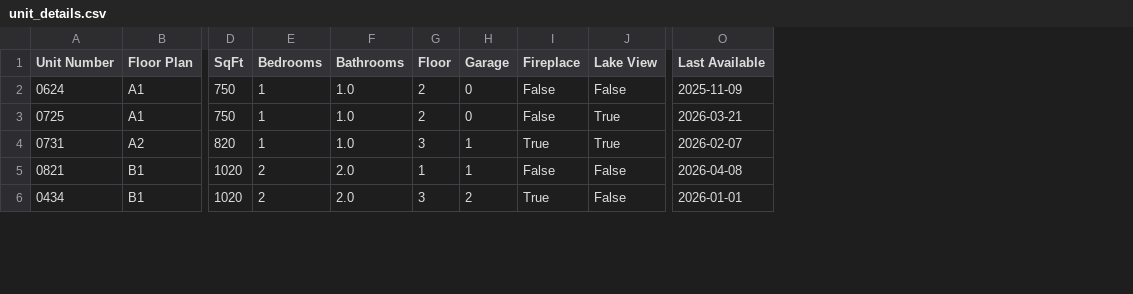
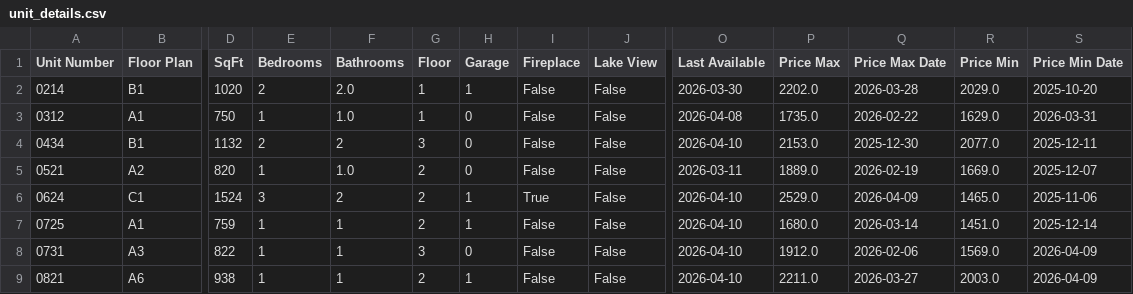
Before and after one commit to patchnpin/apartment_tracker, a CSV file: data/unit_details.csv, drawn as a sheet; only a part is shown, gaps mark what is left out; removed rows and columns are numbered as before the commit, all else as after; rows hold the shown columns only; the diff covers the shown part only; the diff names each change by its address in the sheet, - before the commit and + after, or states it on an @@ line.

```diff
--- a/data/unit_details.csv
+++ b/data/unit_details.csv
+column P (Price Max), rows 6-9: 2529.0 | 1680.0 | 1912.0 | 2211.0
+column Q (Price Max Date), rows 6-9: 2026-04-09 | 2026-03-14 | 2026-02-06 | 2026-03-27
+column R (Price Min), rows 6-9: 1465.0 | 1451.0 | 1569.0 | 2003.0
+column S (Price Min Date), rows 6-9: 2025-11-06 | 2025-12-14 | 2026-04-09 | 2026-04-09
@@ row 16 moved to row 2: 0214 @@
@@ row 12 moved to row 3: 0312 @@
+row 4: 0434 | B1 | 1132 | 2 | 2 | 3 | 0 | False | False | 2026-04-10 | 2153.0 | 2025-12-30 | 2077.0 | 2025-12-11
@@ row 15 moved to row 5: 0521 @@
-B6 (Floor Plan): A1
+B6 (Floor Plan): C1
-D6 (SqFt): 750
+D6 (SqFt): 1524
-E6 (Bedrooms): 1
+E6 (Bedrooms): 3
-F6 (Bathrooms): 1.0
+F6 (Bathrooms): 2
-H6:H7 (Garage): 0
+H6:H7 (Garage): 1
-I6 (Fireplace): False
+I6 (Fireplace): True
-O6 (Last Available): 2025-11-09
+O6 (Last Available): 2026-04-10
-D7 (SqFt): 750
+D7 (SqFt): 759
-F7:F8 (Bathrooms): 1.0
+F7:F8 (Bathrooms): 1
-J7:J8 (Lake View): True
+J7:J8 (Lake View): False
-O7 (Last Available): 2026-03-21
+O7 (Last Available): 2026-04-10
-B8 (Floor Plan): A2
+B8 (Floor Plan): A3
-D8 (SqFt): 820
+D8 (SqFt): 822
-H8 (Garage): 1
+H8 (Garage): 0
-I8 (Fireplace): True
+I8 (Fireplace): False
-O8 (Last Available): 2026-02-07
+O8 (Last Available): 2026-04-10
-B9 (Floor Plan): B1
+B9 (Floor Plan): A6
-D9 (SqFt): 1020
+D9 (SqFt): 938
-E9 (Bedrooms): 2
+E9 (Bedrooms): 1
-F9 (Bathrooms): 2.0
+F9 (Bathrooms): 1
-G9 (Floor): 1
+G9 (Floor): 2
-O9 (Last Available): 2026-04-08
+O9 (Last Available): 2026-04-10
-row 6: 0434 | B1 | 1020 | 2 | 2.0 | 3 | 2 | True | False | 2026-01-01
```
Also changed, not shown: 3 added rows, 3 removed rows and 8 edited cells elsewhere in this file, data/price_history.csv.
